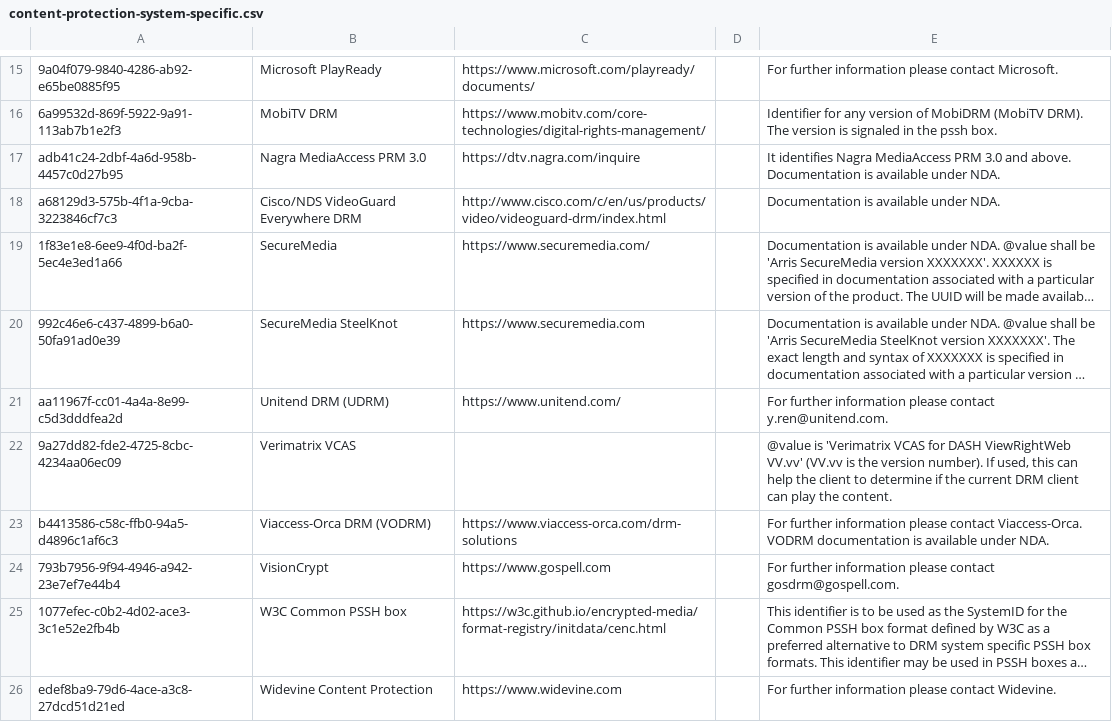
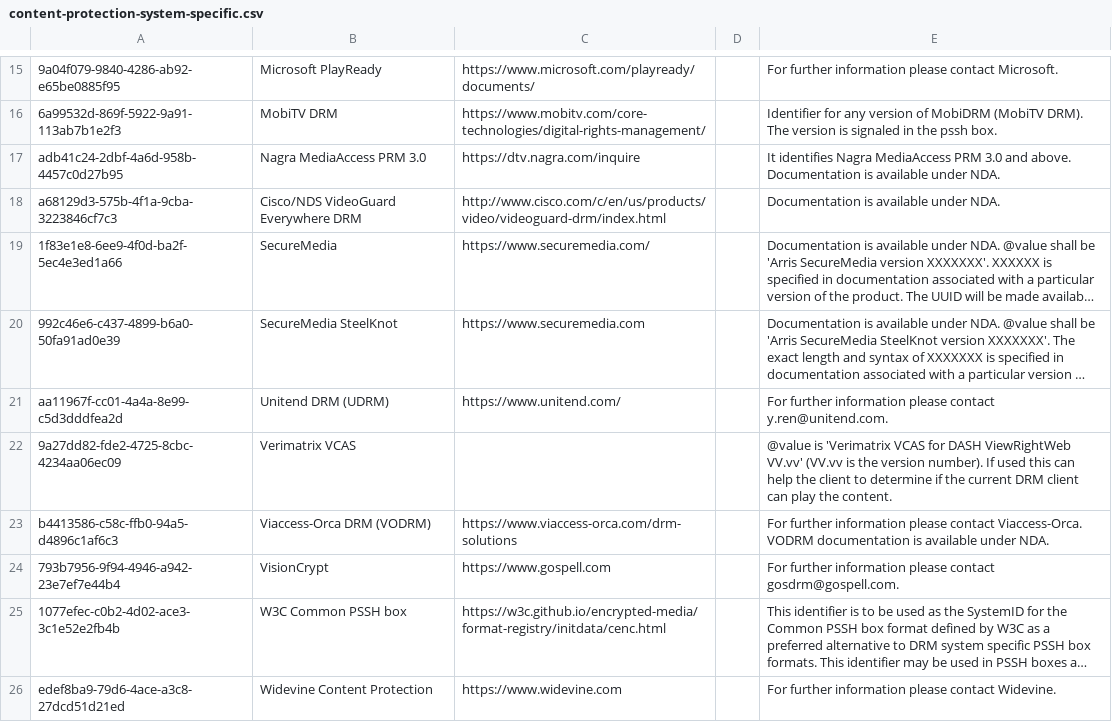
Before and after one commit to Dash-Industry-Forum/Identifiers, a CSV file: csv/content-protection-system-specific.csv, drawn as a sheet; only a part is shown, gaps mark what is left out; long unchanged cells end in ….

Commit message:
Update content-protection-system-specific.csv

```diff
--- a/csv/content-protection-system-specific.csv
+++ b/csv/content-protection-system-specific.csv
@@ -21,3 +21,3 @@ a68129d3-575b-4f1a-9cba-3223846cf7c3|Cisco/NDS VideoGuard Everywhere DRM|http://
 aa11967f-cc01-4a4a-8e99-c5d3dddfea2d|Unitend DRM (UDRM)|https://www.unitend.com/||For further information please contact y.ren@unitend.com.
-9a27dd82-fde2-4725-8cbc-4234aa06ec09|Verimatrix VCAS|||@value is 'Verimatrix VCAS for DASH ViewRightWeb VV.vv' (VV.vv is the version number). If used, this can help the client to determine if the current DRM client can play the content.
+9a27dd82-fde2-4725-8cbc-4234aa06ec09|Verimatrix VCAS|||@value is 'Verimatrix VCAS for DASH ViewRightWeb VV.vv' (VV.vv is the version number). If used this can help the client to determine if the current DRM client can play the content.
 b4413586-c58c-ffb0-94a5-d4896c1af6c3|Viaccess-Orca DRM (VODRM)|https://www.viaccess-orca.com/drm-solutions||For further information please contact Viaccess-Orca. VODRM documentation is available under NDA.
```
